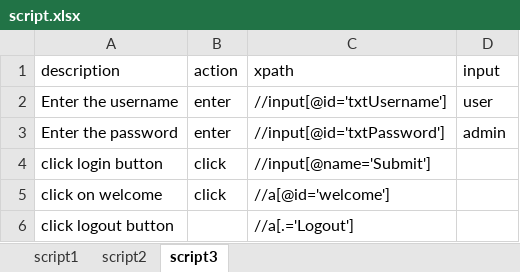
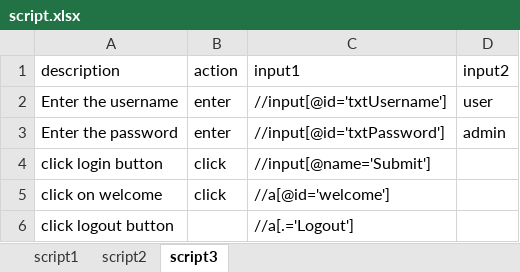
Before and after one commit to vikas20dgupta/Titan, an Excel workbook: scenario/script.xlsx, sheet script3, drawn as a sheet; values as stored, in another font and other column widths than the file's, no borders; the diff names each change by its address in the sheet, - before the commit and + after, or states it on an @@ line.

```diff
--- a/scenario/script.xlsx (sheet script3)
+++ b/scenario/script.xlsx (sheet script3)
-C1: xpath
+C1: input1
-D1: input
+D1: input2
```
Also changed, not shown: sheet script1, sheet script2, 20 other files.
